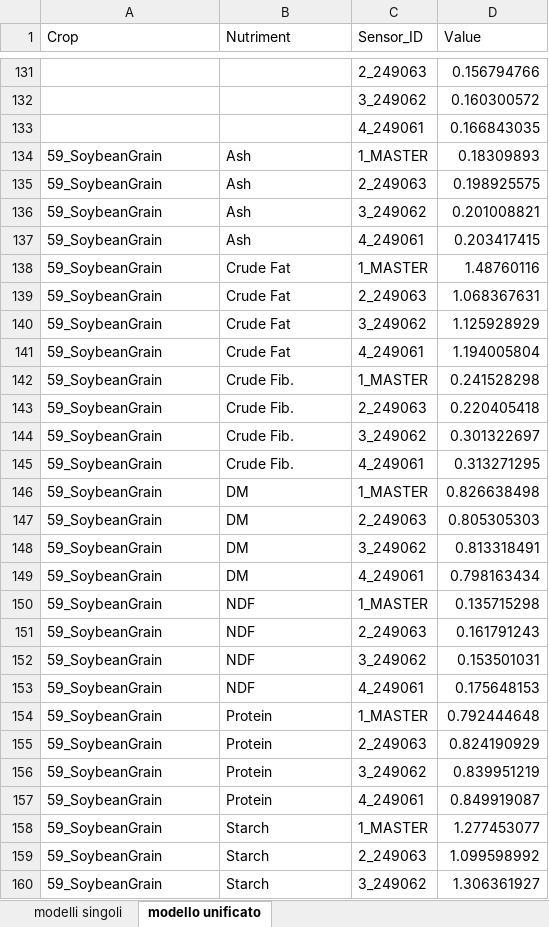
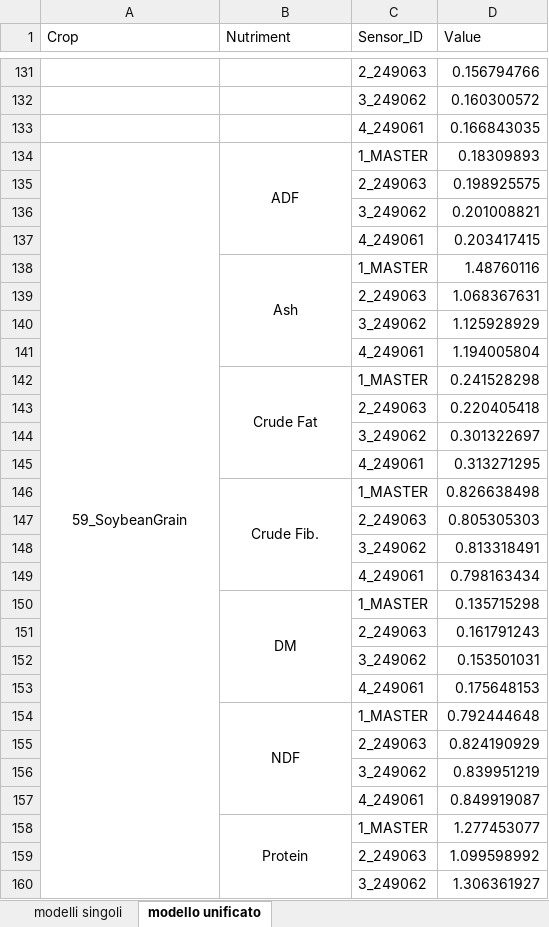
Before and after one commit to geronimaw/deepnir, an Excel workbook: outputs/svm/rip_temperatura.xlsx, sheet modello unificato, drawn as a sheet; only a part is shown, gaps mark what is left out; values as stored, in another font and other column widths than the file's, no borders; conditional formats not drawn; the diff covers the shown part only; the diff names each change by its address in the sheet, - before the commit and + after, or states it on an @@ line.

```diff
--- a/outputs/svm/rip_temperatura.xlsx (sheet modello unificato)
+++ b/outputs/svm/rip_temperatura.xlsx (sheet modello unificato)
-A134:B134 alignment: left
+A134:B134 alignment: center
+A134:A161 merged
-B134 (Nutriment): Ash
+B134 (Nutriment): ADF
+B134:B137 merged
-A135:A160 (Crop): 59_SoybeanGrain
+A135:A160 (Crop): (empty)
-B135:B137 (Nutriment): Ash
+B135:B137 (Nutriment): (empty)
-B138 (Nutriment): Crude Fat
+B138 (Nutriment): Ash
-B138 alignment: left
+B138 alignment: center
+B138:B141 merged
-B139:B141 (Nutriment): Crude Fat
+B139:B141 (Nutriment): (empty)
-B142 (Nutriment): Crude Fib.
+B142 (Nutriment): Crude Fat
-B142 alignment: left
+B142 alignment: center
+B142:B145 merged
-B143:B145 (Nutriment): Crude Fib.
+B143:B145 (Nutriment): (empty)
-B146 (Nutriment): DM
+B146 (Nutriment): Crude Fib.
-B146 alignment: left
+B146 alignment: center
+B146:B149 merged
-B147:B149 (Nutriment): DM
+B147:B149 (Nutriment): (empty)
-B150 (Nutriment): NDF
+B150 (Nutriment): DM
-B150 alignment: left
+B150 alignment: center
+B150:B153 merged
-B151:B153 (Nutriment): NDF
+B151:B153 (Nutriment): (empty)
-B154 (Nutriment): Protein
+B154 (Nutriment): NDF
-B154 alignment: left
+B154 alignment: center
+B154:B157 merged
-B155:B157 (Nutriment): Protein
+B155:B157 (Nutriment): (empty)
-B158 (Nutriment): Starch
+B158 (Nutriment): Protein
-B158 alignment: left
+B158 alignment: center
+B158:B161 merged
-B159:B160 (Nutriment): Starch
+B159:B160 (Nutriment): (empty)
```
Also changed, not shown: 2 edited cells elsewhere in this sheet, unified_metrics_svm.xlsx, unified_metrics_xgb.xlsx, 3 other files.
